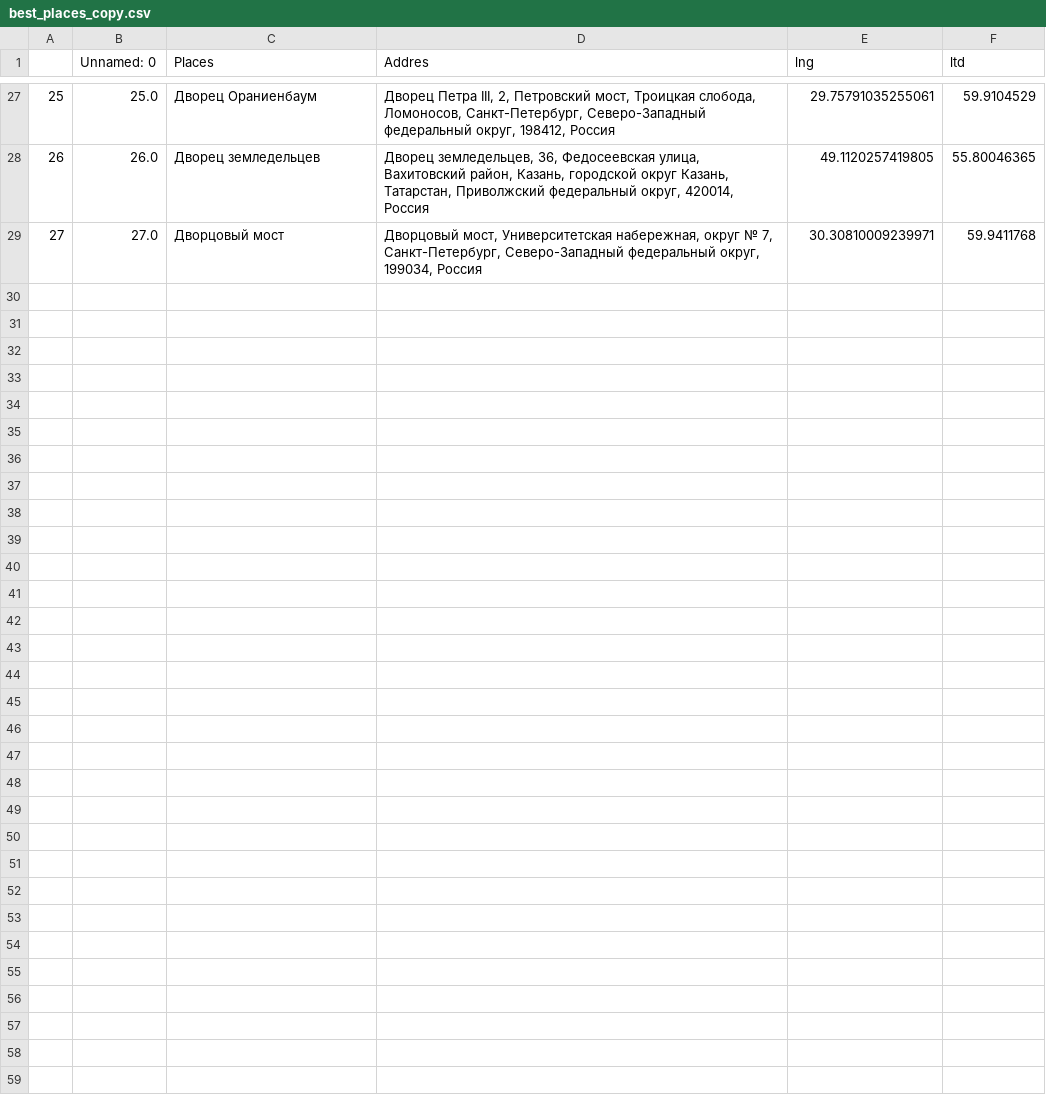
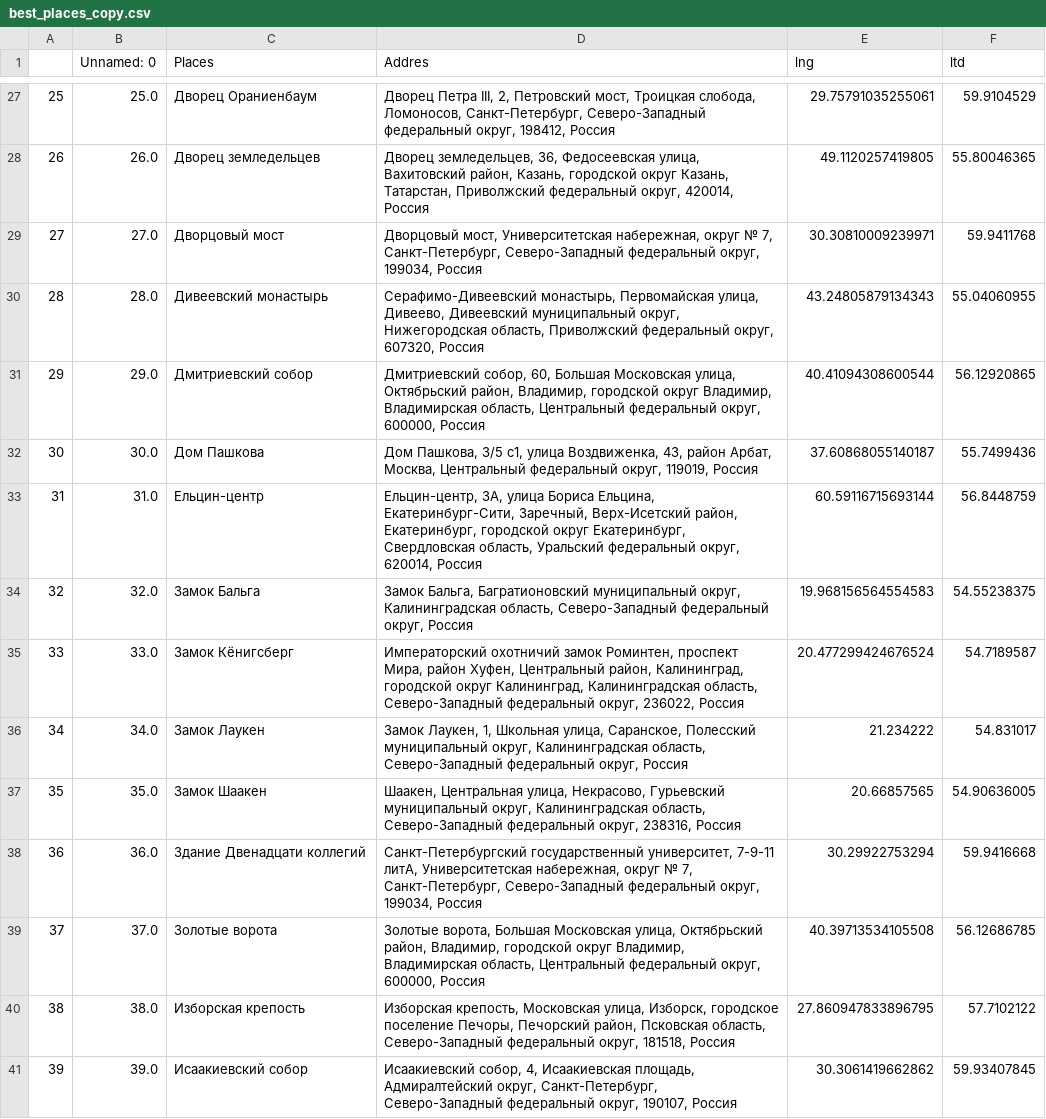
Before and after one commit to AntZot/map, a CSV file: src/back/best_places_copy.csv, drawn as a sheet; only a part is shown, gaps mark what is left out.

Commit message:
wip

```diff
--- a/src/back/best_places_copy.csv
+++ b/src/back/best_places_copy.csv
@@ -29 +29,13 @@
 27;27.0;Дворцовый мост;Дворцовый мост, Университетская набережная, округ № 7, Санкт-Петербург, Северо-Западный федеральный округ, 199034, Россия;30.30810009239971;59.9411768
+28;28.0;Дивеевский монастырь;Серафимо-Дивеевский монастырь, Первомайская улица, Дивеево, Дивеевский муниципальный округ, Нижегородская область, Приволжский федеральный округ, 607320, Россия;43.24805879134343;55.04060955
+29;29.0;Дмитриевский собор;Дмитриевский собор, 60, Большая Московская улица, Октябрьский район, Владимир, городской округ Владимир, Владимирская область, Центральный федеральный округ, 600000, Россия;40.41094308600544;56.12920865
+30;30.0;Дом Пашкова;Дом Пашкова, 3/5 с1, улица Воздвиженка, 43, район Арбат, Москва, Центральный федеральный округ, 119019, Россия;37.60868055140187;55.7499436
+31;31.0;Ельцин-центр;Ельцин-центр, 3А, улица Бориса Ельцина, Екатеринбург-Сити, Заречный, Верх-Исетский район, Екатеринбург, городской округ Екатеринбург, Свердловская область, Уральский федеральный округ, 620014, Россия;60.59116715693144;56.8448759
+32;32.0;Замок Бальга;Замок Бальга, Багратионовский муниципальный округ, Калининградская область, Северо-Западный федеральный округ, Россия;19.968156564554583;54.55238375
+33;33.0;Замок Кёнигсберг;Императорский охотничий замок Роминтен, проспект Мира, район Хуфен, Центральный район, Калининград, городской округ Калининград, Калининградская область, Северо-Западный федеральный округ, 236022, Россия;20.477299424676524;54.7189587
+34;34.0;Замок Лаукен;Замок Лаукен, 1, Школьная улица, Саранское, Полесский муниципальный округ, Калининградская область, Северо-Западный федеральный округ, Россия;21.234222;54.831017
+35;35.0;Замок Шаакен;Шаакен, Центральная улица, Некрасово, Гурьевский муниципальный округ, Калининградская область, Северо-Западный федеральный округ, 238316, Россия;20.66857565;54.90636005
+36;36.0;Здание Двенадцати коллегий;Санкт-Петербургский государственный университет, 7-9-11 литА, Университетская набережная, округ № 7, Санкт-Петербург, Северо-Западный федеральный округ, 199034, Россия;30.29922753294;59.9416668
+37;37.0;Золотые ворота;Золотые ворота, Большая Московская улица, Октябрьский район, Владимир, городской округ Владимир, Владимирская область, Центральный федеральный округ, 600000, Россия;40.39713534105508;56.12686785
+38;38.0;Изборская крепость;Изборская крепость, Московская улица, Изборск, городское поселение Печоры, Печорский район, Псковская область, Северо-Западный федеральный округ, 181518, Россия;27.860947833896795;57.7102122
+39;39.0;Исаакиевский собор;Исаакиевский собор, 4, Исаакиевская площадь, Адмиралтейский округ, Санкт-Петербург, Северо-Западный федеральный округ, 190107, Россия;30.3061419662862;59.93407845
```
